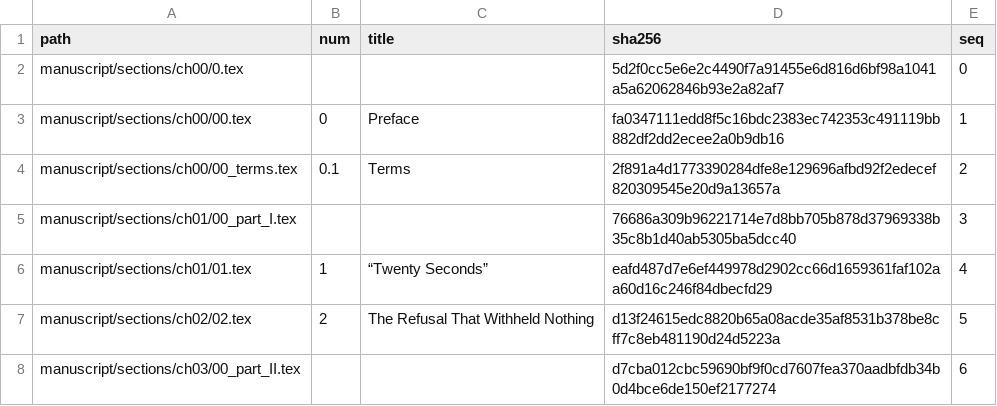
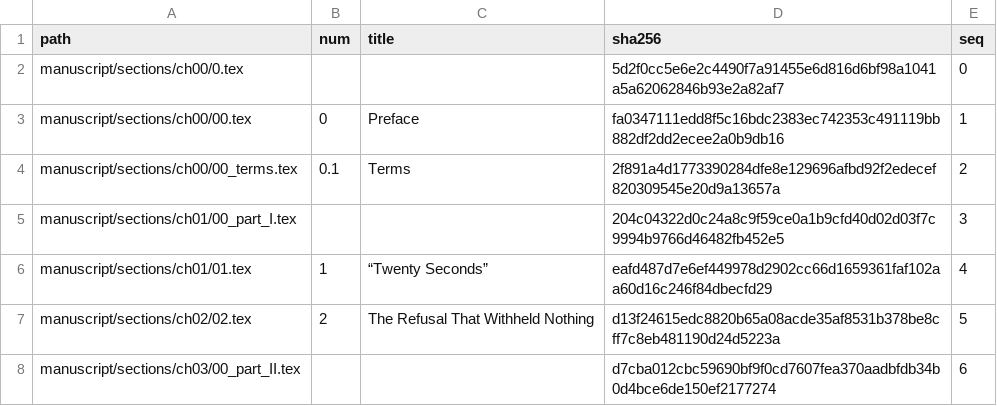
Before and after one commit to iterabloom/antifascist.intelligence, a TSV file: manuscript/sections/ORDER.tsv, drawn as a sheet; only a part is shown; the diff covers the shown part only.

Commit message:
Four Part openers cut; their content moves into chapters 3, 10, 15, 28 and 30
Parts I, III, V and VII keep only their titles. Chapter 3 opens with the
map of the five measures, chapter 10 with Part III's thesis, chapter 15
with Part IV's status, and chapter 28 with Part VII's conditional status,
which takes in the end of chapter 30. Section 30.5's run-in becomes
"If the findings come apart". Chapter 24 drops its promise to name the
halves later, and Appendix D drops its pointer to the reason Part VII no
longer gives.

Signed-off-by: jgstern-agent <josh-agent@iterabloom.com>

```diff
--- a/manuscript/sections/ORDER.tsv
+++ b/manuscript/sections/ORDER.tsv
@@ -4,3 +4,3 @@ manuscript/sections/ch00/00.tex	0	Preface	fa0347111edd8f5c16bdc2383ec742353c4911
 manuscript/sections/ch00/00_terms.tex	0.1	Terms	2f891a4d1773390284dfe8e129696afbd92f2edecef820309545e20d9a13657a	2
-manuscript/sections/ch01/00_part_I.tex			76686a309b96221714e7d8bb705b878d37969338b35c8b1d40ab5305ba5dcc40	3
+manuscript/sections/ch01/00_part_I.tex			204c04322d0c24a8c9f59ce0a1b9cfd40d02d03f7c9994b9766d46482fb452e5	3
 manuscript/sections/ch01/01.tex	1	“Twenty Seconds”	eafd487d7e6ef449978d2902cc66d1659361faf102aa60d16c246f84dbecfd29	4
```
Also changed, not shown: 10 edited cells elsewhere in this file, 11 other files.
